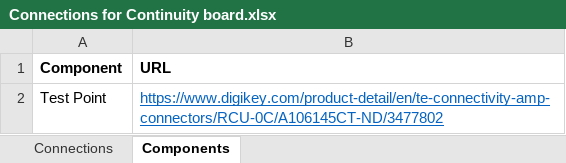
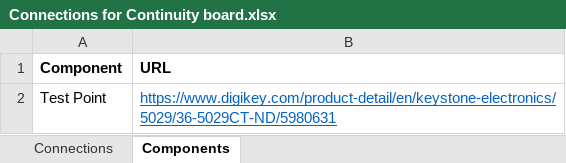
Before and after one commit to DonaldHersam/Continuity-Checker-Board, an Excel workbook: Connections for Continuity board.xlsx, sheet Components, drawn as a sheet; values as stored, in another font and other column widths than the file's, no borders; the diff names each change by its address in the sheet, - before the commit and + after, or states it on an @@ line.

Commit message:
routed all connector breakouts

```diff
--- a/Connections for Continuity board.xlsx (sheet Components)
+++ b/Connections for Continuity board.xlsx (sheet Components)
-B2 (URL): https://www.digikey.com/product-detail/en/te-connectivity-amp-connectors/RCU-0C/A106145CT-ND/3477802
+B2 (URL): https://www.digikey.com/product-detail/en/keystone-electronics/5029/36-5029CT-ND/5980631
```
Also changed, not shown: sheet Connections, 2 other files.
